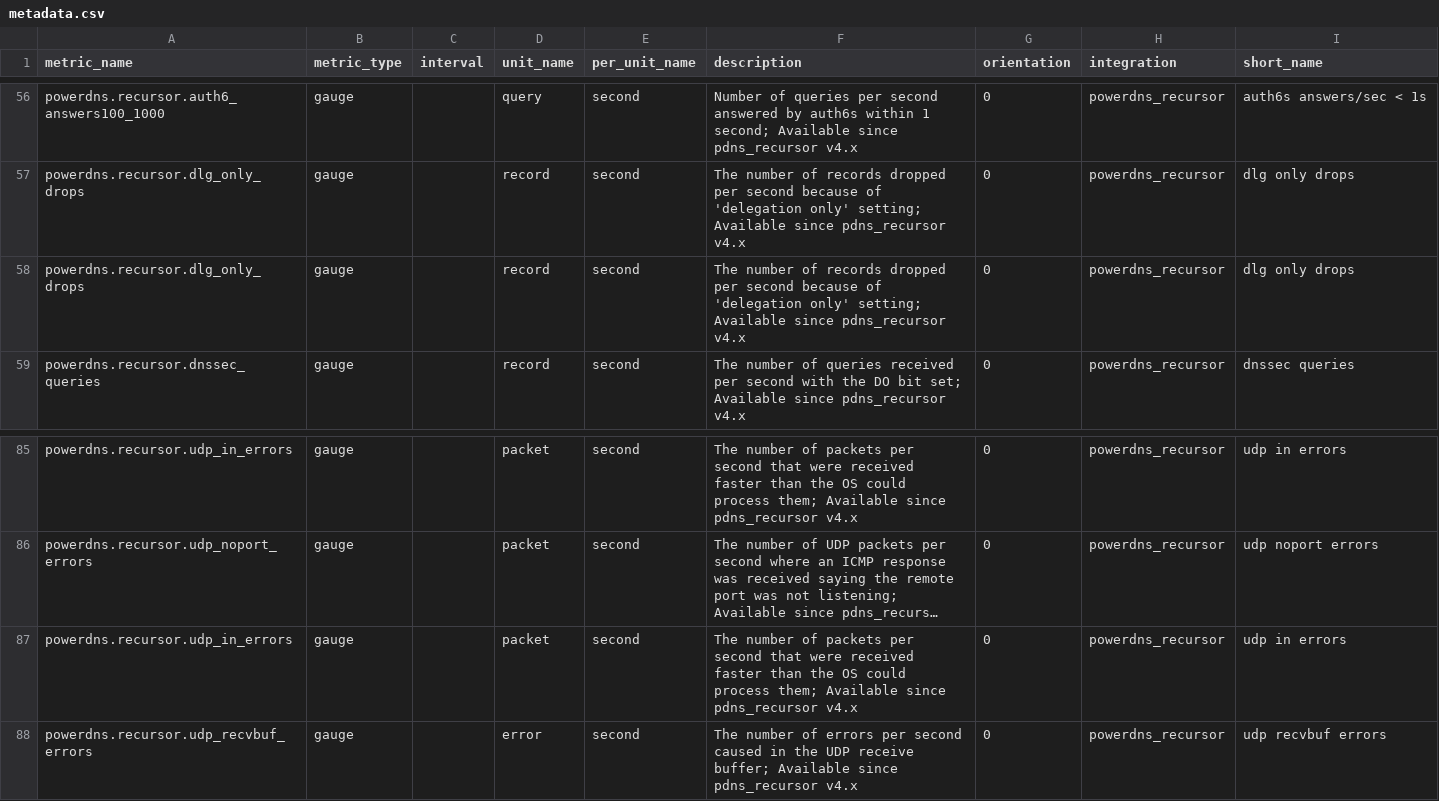
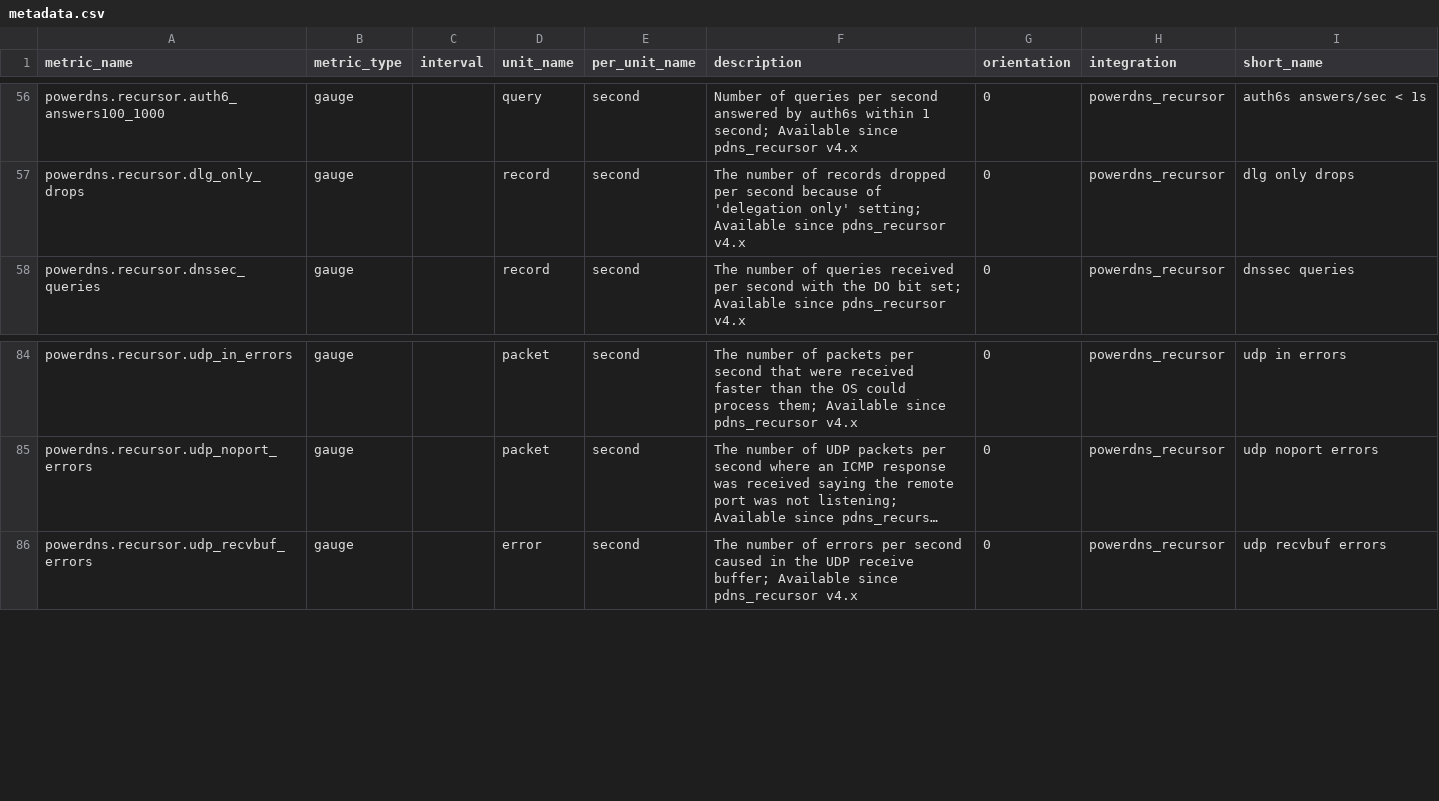
Before and after one commit to zhangkeqing/integrations-core, a CSV file: powerdns_recursor/metadata.csv, drawn as a sheet; only a part is shown, gaps mark what is left out; long unchanged cells end in …; the diff names each change by its address in the sheet, - before the commit and + after, or states it on an @@ line.

Commit message:
Command to validate metadata (#2269)
* added metadata validation command

* changed command from validate to metadata, more validations

* added metadata verify to travis

* refactor, fix unicode handling

* refactor, reflect errors in exit code

* add validation for unit names too

* address metric_prefix comments

* short_name is optional

* fixed metadata validations

* changed description field to recommended optional field

* fixed new lines at end of file

```diff
--- a/powerdns_recursor/metadata.csv
+++ b/powerdns_recursor/metadata.csv
-row 58: powerdns.recursor.dlg_only_drops | gauge |  | record | second | The number of records dropped per second because of 'delegation only' setting; Available since pdns_recursor v4.x | 0 | powerdns_recursor | dlg only drops
-row 87: powerdns.recursor.udp_in_errors | gauge |  | packet | second | The number of packets per second that were received faster than the OS could process them; Available since pdns_recursor v4.x | 0 | powerdns_recursor | udp in errors
```
Also changed, not shown: consul/metadata.csv, gitlab/metadata.csv, 13 other files.
